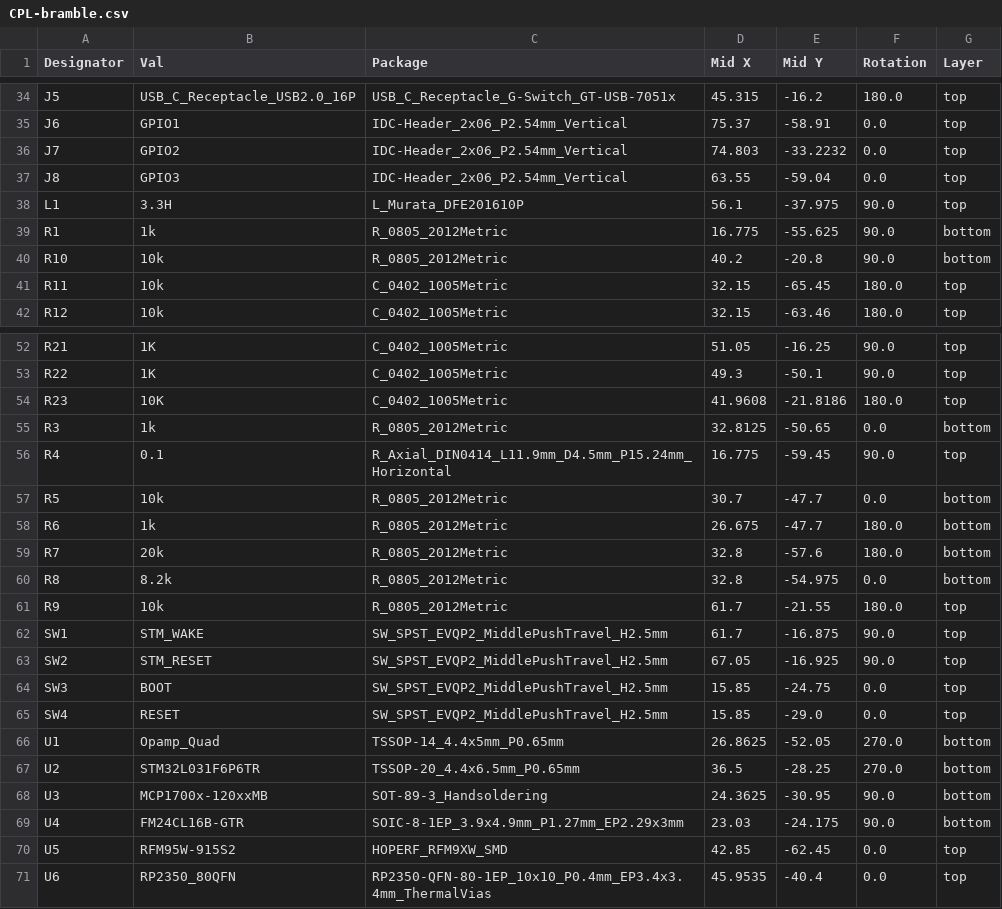
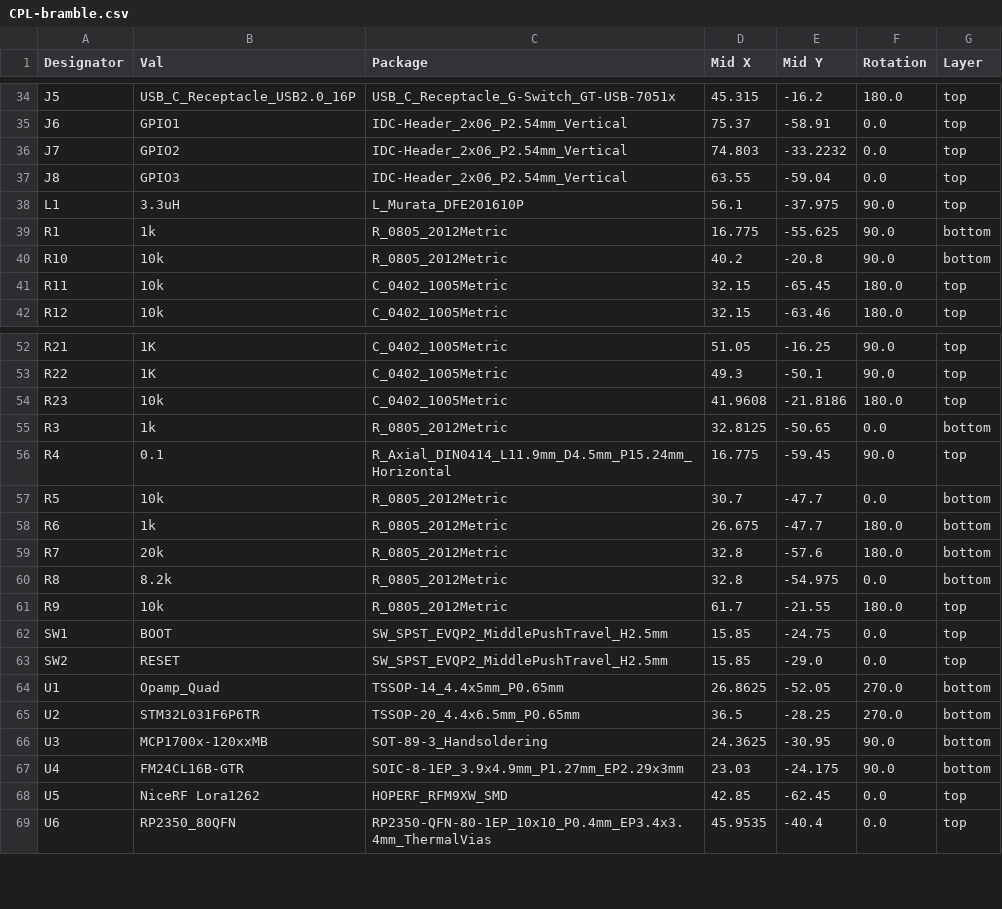
Before and after one commit to erikbeerepoot/bramble, a CSV file: schematics/bramble/bramble-main/jlcpcb/production_files/CPL-bramble.csv, drawn as a sheet; only a part is shown, gaps mark what is left out.

```diff
--- a/schematics/bramble/bramble-main/jlcpcb/production_files/CPL-bramble.csv
+++ b/schematics/bramble/bramble-main/jlcpcb/production_files/CPL-bramble.csv
@@ -37,3 +37,3 @@ J7,GPIO2,IDC-Header_2x06_P2.54mm_Vertical,74.803,-33.2232,0.0,top
 J8,GPIO3,IDC-Header_2x06_P2.54mm_Vertical,63.55,-59.04,0.0,top
-L1,3.3H,L_Murata_DFE201610P,56.1,-37.975,90.0,top
+L1,3.3uH,L_Murata_DFE201610P,56.1,-37.975,90.0,top
 R1,1k,R_0805_2012Metric,16.775,-55.625,90.0,bottom
@@ -53,3 +53,3 @@ R21,1K,C_0402_1005Metric,51.05,-16.25,90.0,top
 R22,1K,C_0402_1005Metric,49.3,-50.1,90.0,top
-R23,10K,C_0402_1005Metric,41.9608,-21.8186,180.0,top
+R23,10k,C_0402_1005Metric,41.9608,-21.8186,180.0,top
 R3,1k,R_0805_2012Metric,32.8125,-50.65,0.0,bottom
@@ -61,6 +61,4 @@ R8,8.2k,R_0805_2012Metric,32.8,-54.975,0.0,bottom
 R9,10k,R_0805_2012Metric,61.7,-21.55,180.0,top
-SW1,STM_WAKE,SW_SPST_EVQP2_MiddlePushTravel_H2.5mm,61.7,-16.875,90.0,top
-SW2,STM_RESET,SW_SPST_EVQP2_MiddlePushTravel_H2.5mm,67.05,-16.925,90.0,top
-SW3,BOOT,SW_SPST_EVQP2_MiddlePushTravel_H2.5mm,15.85,-24.75,0.0,top
-SW4,RESET,SW_SPST_EVQP2_MiddlePushTravel_H2.5mm,15.85,-29.0,0.0,top
+SW1,BOOT,SW_SPST_EVQP2_MiddlePushTravel_H2.5mm,15.85,-24.75,0.0,top
+SW2,RESET,SW_SPST_EVQP2_MiddlePushTravel_H2.5mm,15.85,-29.0,0.0,top
 U1,Opamp_Quad,TSSOP-14_4.4x5mm_P0.65mm,26.8625,-52.05,270.0,bottom
@@ -69,3 +67,3 @@ U3,MCP1700x-120xxMB,SOT-89-3_Handsoldering,24.3625,-30.95,90.0,bottom
 U4,FM24CL16B-GTR,SOIC-8-1EP_3.9x4.9mm_P1.27mm_EP2.29x3mm,23.03,-24.175,90.0,bottom
-U5,RFM95W-915S2,HOPERF_RFM9XW_SMD,42.85,-62.45,0.0,top
+U5,NiceRF Lora1262,HOPERF_RFM9XW_SMD,42.85,-62.45,0.0,top
 U6,RP2350_80QFN,RP2350-QFN-80-1EP_10x10_P0.4mm_EP3.4x3.4mm_ThermalVias,45.9535,-40.4,0.0,top
```
Also changed, not shown: schematics/bramble/bramble-main/jlcpcb/production_files/BOM-bramble.csv, 17 other files.
